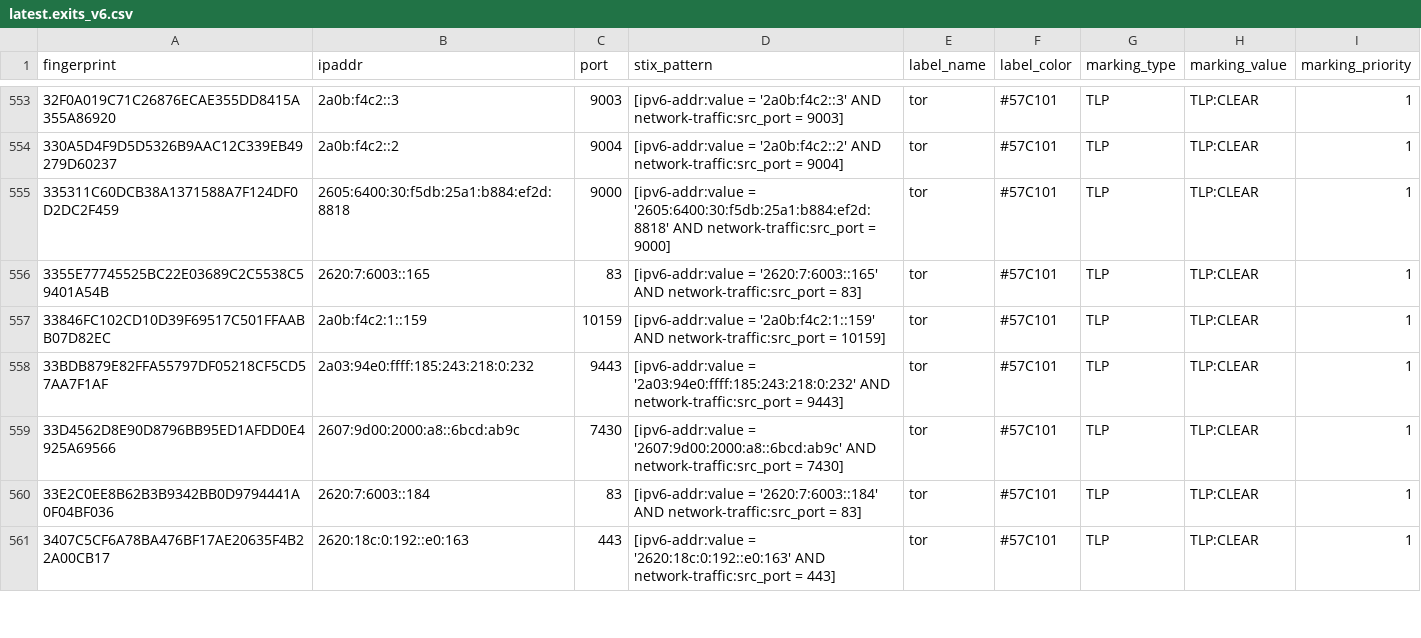
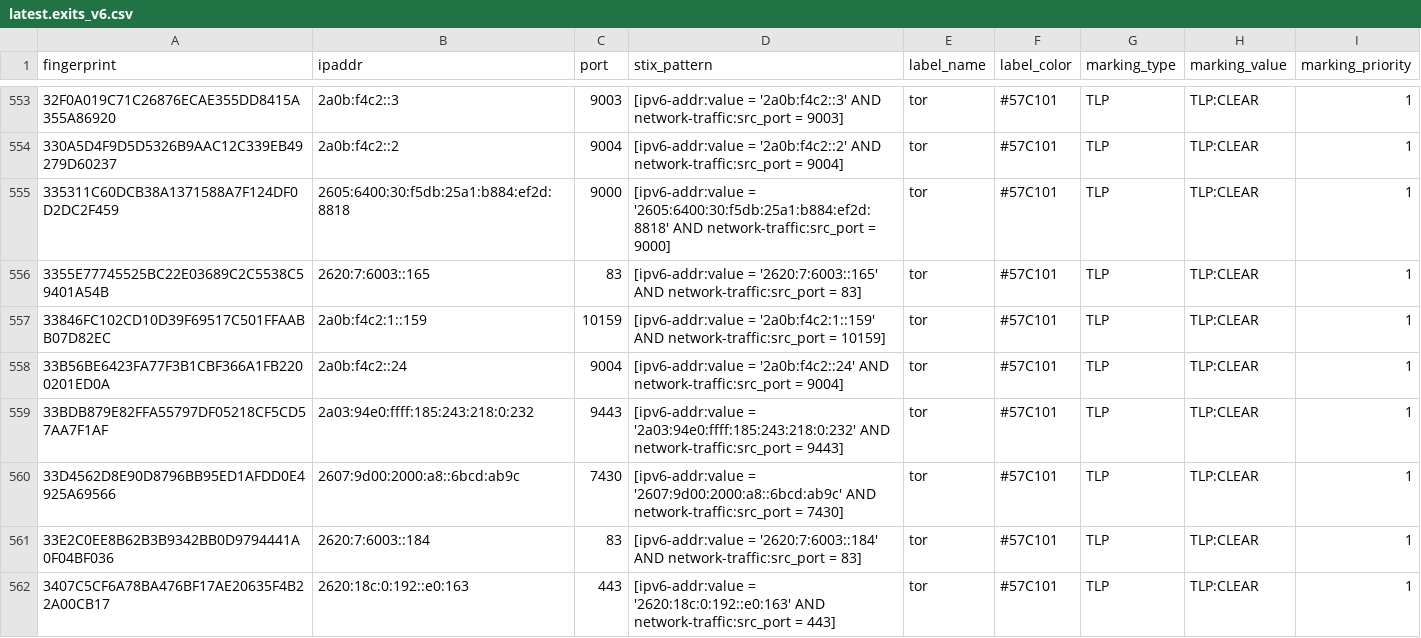
Before and after one commit to DreadFog/tor_csv_feed_opencti, a CSV file: latest.exits_v6.csv, drawn as a sheet; only a part is shown, gaps mark what is left out; the diff covers the shown part only; the diff names each change by its address in the sheet, - before the commit and + after, or states it on an @@ line.

```diff
--- a/latest.exits_v6.csv
+++ b/latest.exits_v6.csv
+row 558: 33B56BE6423FA77F3B1CBF366A1FB2200201ED0A | 2a0b:f4c2::24 | 9004 | [ipv6-addr:value = '2a0b:f4c2::24' AND network-traffic:src_port = 9004] | tor | #57C101 | TLP | TLP:CLEAR | 1
```
Also changed, not shown: 7 added rows elsewhere in this file, latest.all_v6.csv, latest.exits_v4.csv, 3 other files.
